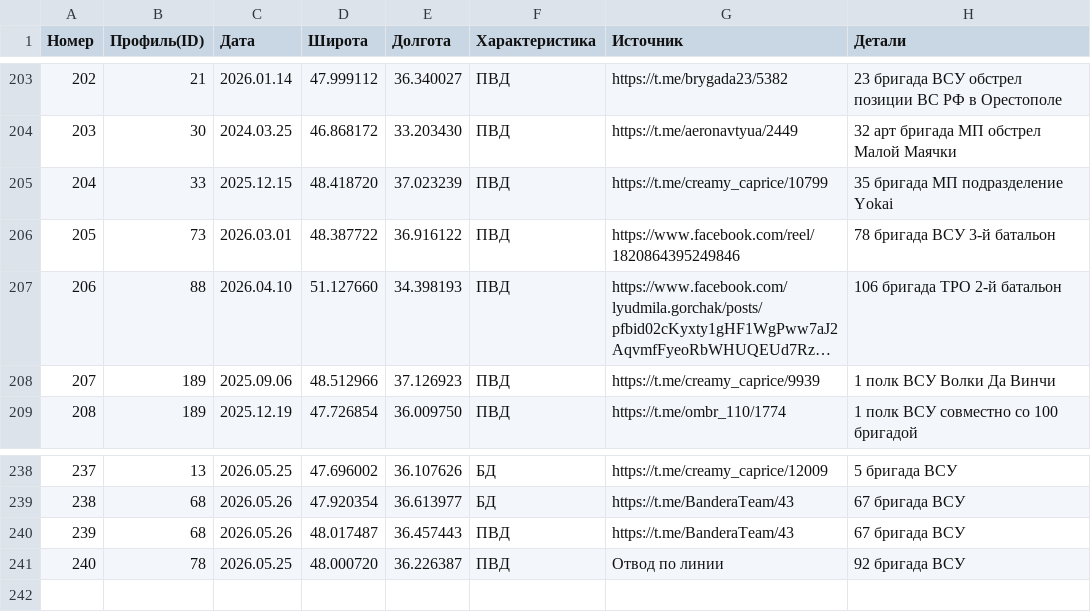
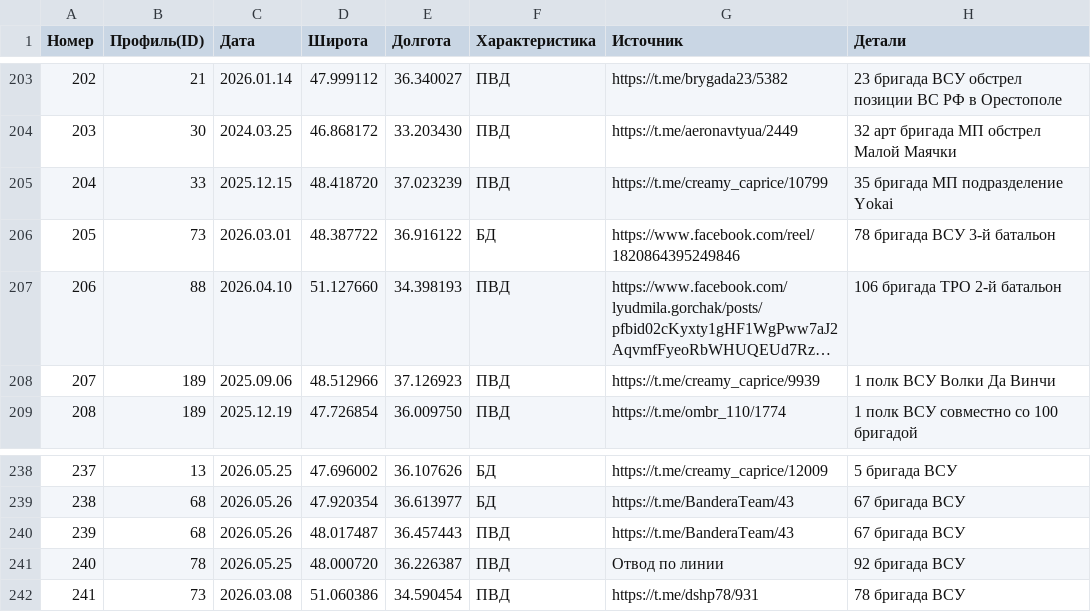
Before and after one commit to creamy-caprice/dataviewer, a CSV file: kml/Geolocations/UnitsUA.csv, drawn as a sheet; only a part is shown, gaps mark what is left out; long unchanged cells end in …; the diff names each change by its address in the sheet, - before the commit and + after, or states it on an @@ line.

Commit message:
Add files via upload

```diff
--- a/kml/Geolocations/UnitsUA.csv
+++ b/kml/Geolocations/UnitsUA.csv
-F206 (Характеристика): ПВД
+F206 (Характеристика): БД
+row 242: 241 | 73 | 2026.03.08 | 51.060386 | 34.590454 | ПВД | https://t.me/dshp78/931 | 78 бригада ВСУ
```
